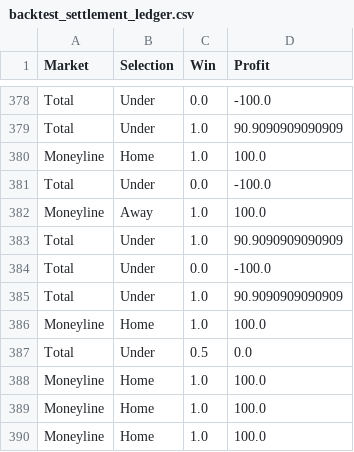
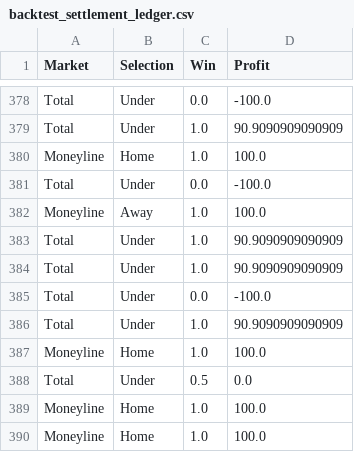
Before and after one commit to kbrownjr78/MLB-WPI, a CSV file: data/analysis/backtest_settlement_ledger.csv, drawn as a sheet; only a part is shown, gaps mark what is left out; the shorter side is filled out with more unchanged rows.

```diff
--- a/data/analysis/backtest_settlement_ledger.csv
+++ b/data/analysis/backtest_settlement_ledger.csv
@@ -383,2 +383,3 @@ Moneyline,Away,1.0,100.0
 Total,Under,1.0,90.9090909090909
+Total,Under,1.0,90.9090909090909
 Total,Under,0.0,-100.0
```
Also changed, not shown: 2 other files.
